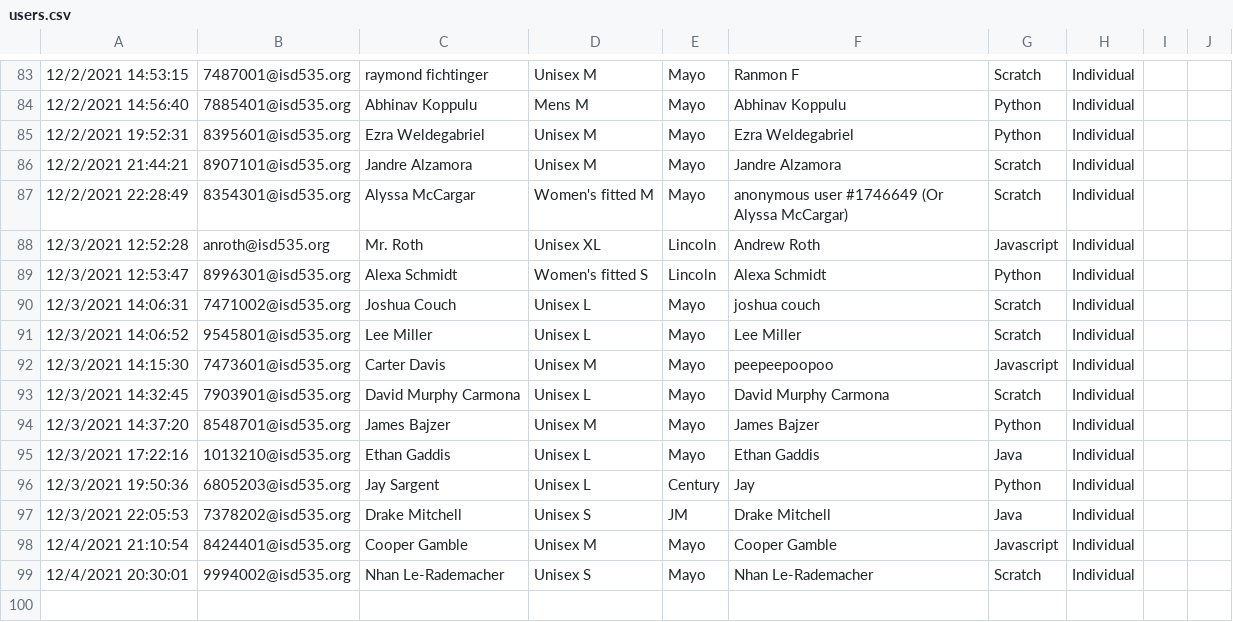
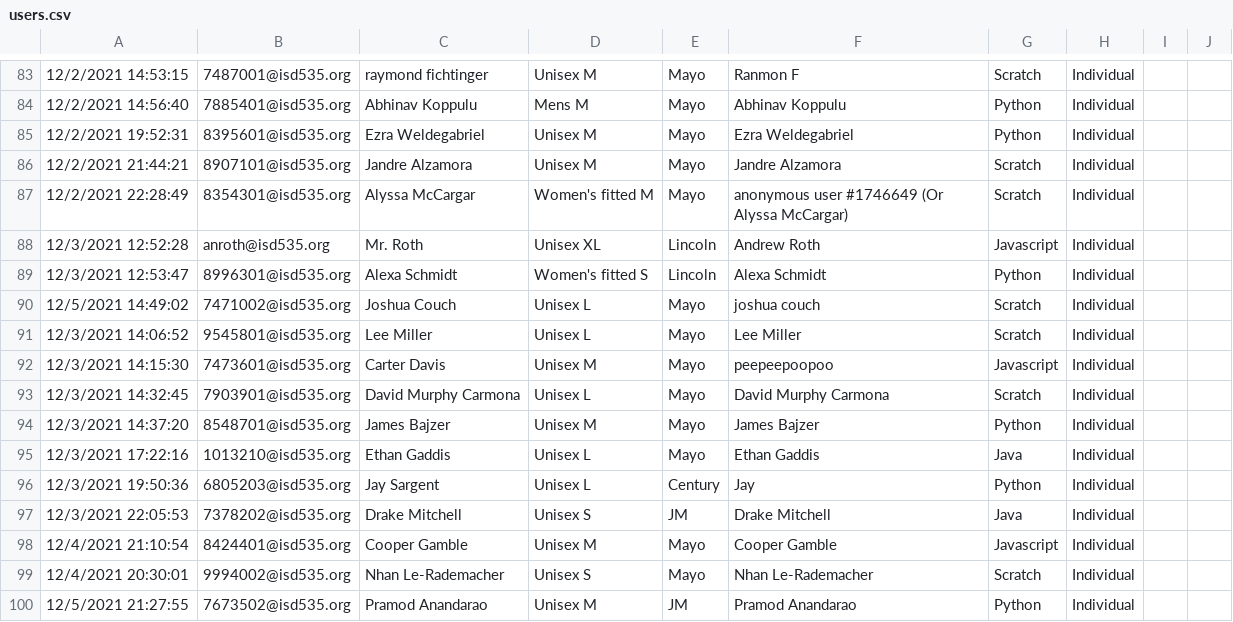
Before and after one commit to jobartucz/AOCbot, a CSV file: users.csv, drawn as a sheet; only a part is shown, gaps mark what is left out; the diff names each change by its address in the sheet, - before the commit and + after, or states it on an @@ line.

Commit message:
add

```diff
--- a/users.csv
+++ b/users.csv
-A90: 12/3/2021 14:06:31
+A90: 12/5/2021 14:49:02
+row 100: 12/5/2021 21:27:55 | 7673502@isd535.org | Pramod Anandarao | Unisex M | JM | Pramod Anandarao | Python | Individual
```
